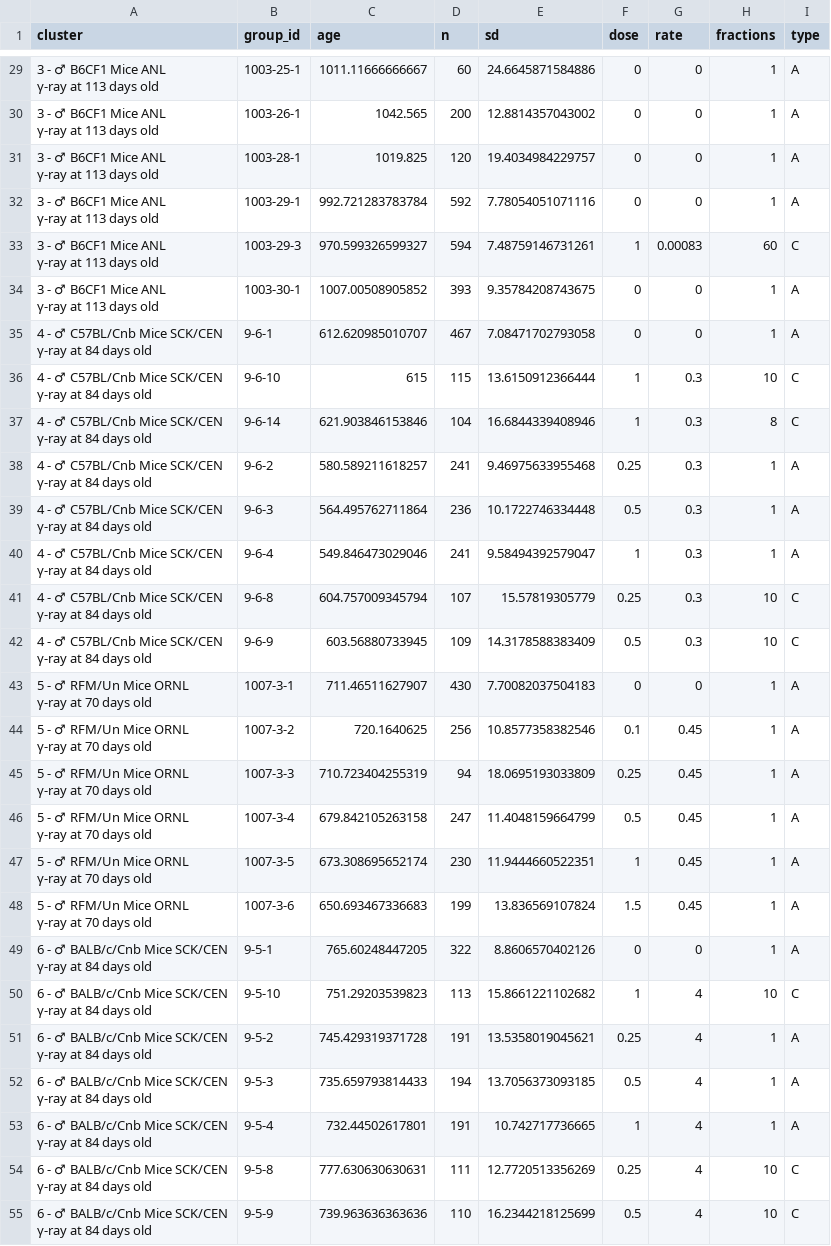
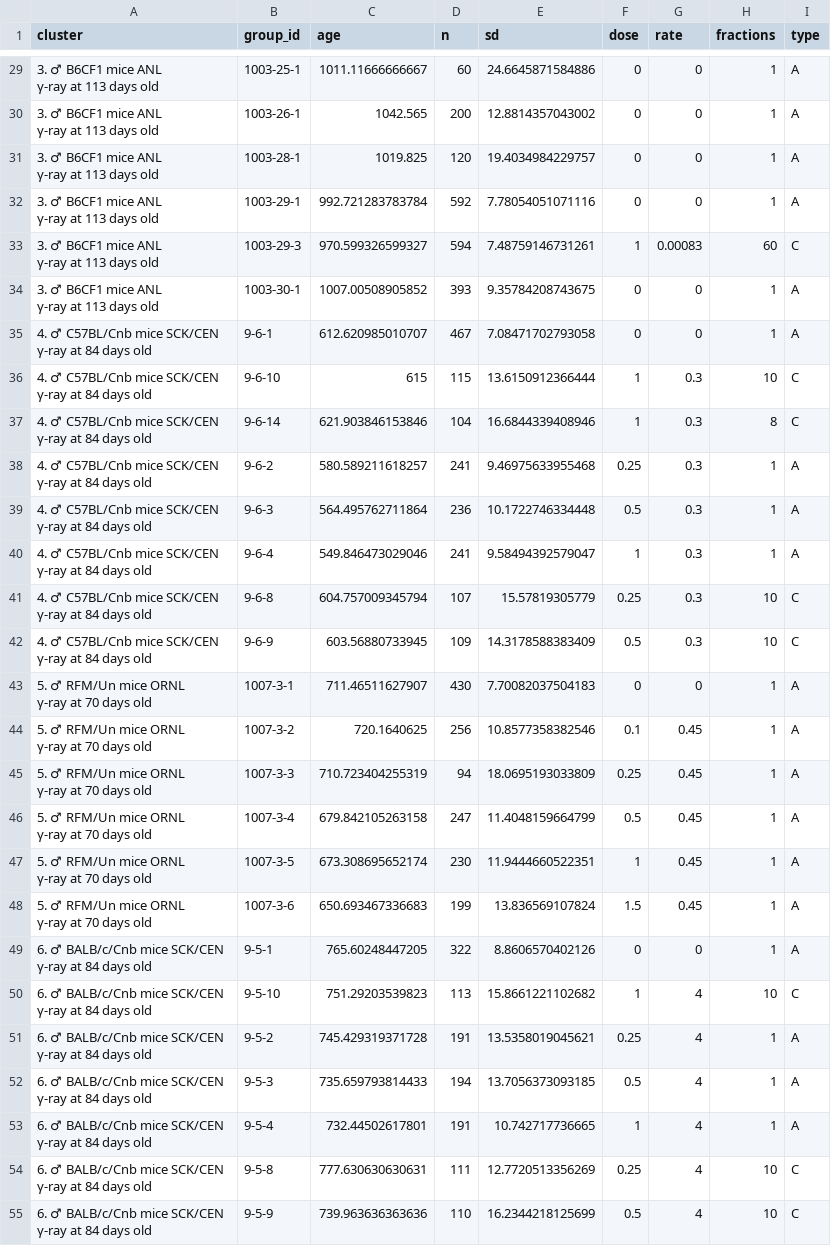
Before and after one commit to benjaminhaley/janus, a CSV file: data/10B4_all_data_aggregated.csv, drawn as a sheet; only a part is shown, gaps mark what is left out; ↵ is a line break in a cell; the diff covers the shown part only; the diff names each change by its address in the sheet, - before the commit and + after, or states it on an @@ line.

```diff
--- a/data/10B4_all_data_aggregated.csv
+++ b/data/10B4_all_data_aggregated.csv
-A29:A34 (cluster): 3 - ♂ B6CF1 Mice ANL ↵ γ-ray at 113 days old
+A29:A34 (cluster): 3. ♂ B6CF1 mice ANL ↵ γ-ray at 113 days old
-A35:A42 (cluster): 4 - ♂ C57BL/Cnb Mice SCK/CEN ↵ γ-ray…
+A35:A42 (cluster): 4. ♂ C57BL/Cnb mice SCK/CEN ↵ γ-ray…
-A43:A48 (cluster): 5 - ♂ RFM/Un Mice ORNL ↵ γ-ray at 70 days old
+A43:A48 (cluster): 5. ♂ RFM/Un mice ORNL ↵ γ-ray at 70 days old
-A49:A55 (cluster): 6 - ♂ BALB/c/Cnb Mice SCK/CEN ↵ γ-ray…
+A49:A55 (cluster): 6. ♂ BALB/c/Cnb mice SCK/CEN ↵ γ-ray…
```
Also changed, not shown: 64 edited cells elsewhere in this file, data/animal_likelihoods.csv, data/by_stratum_estimates.csv, 23 other files.
